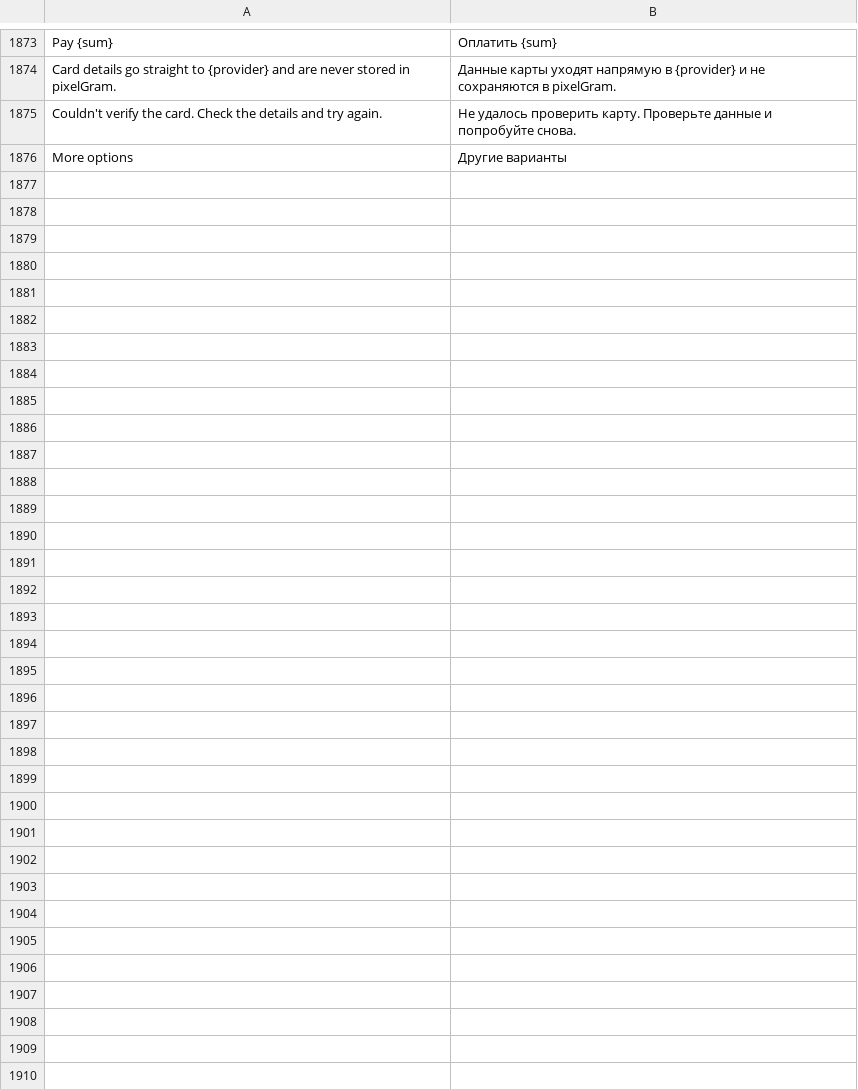
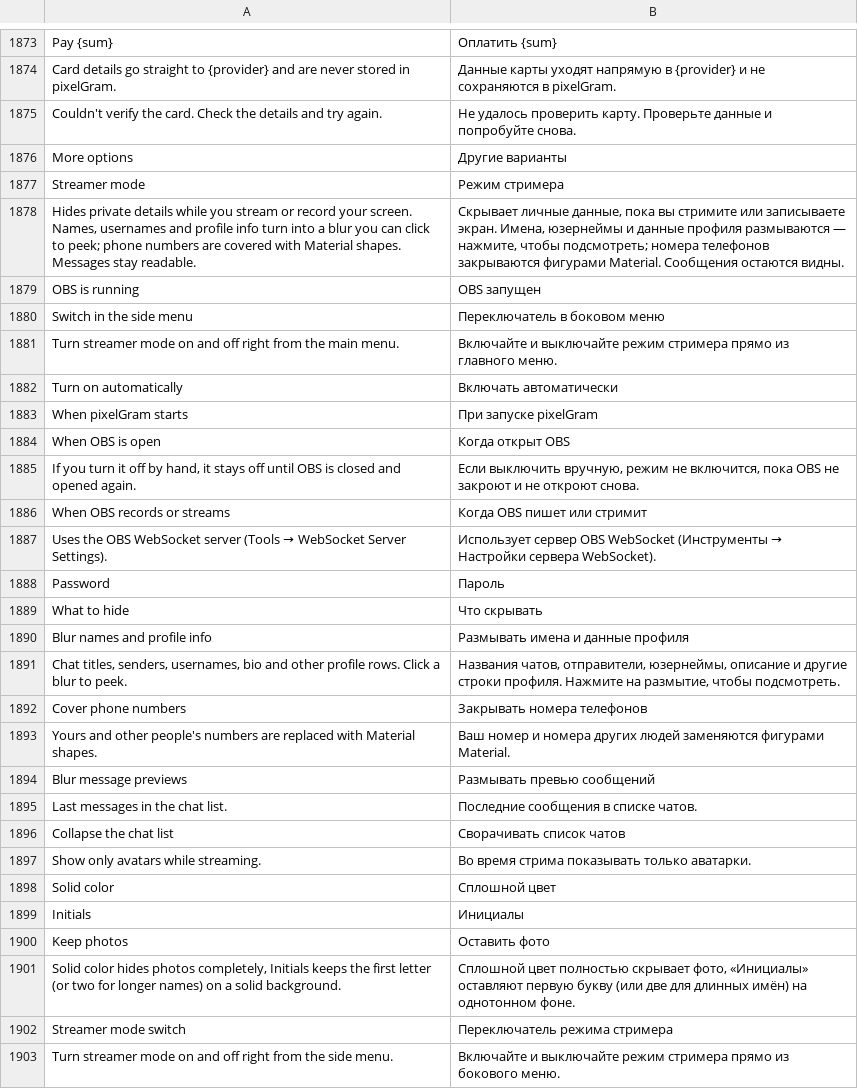
Before and after one commit to JettaXP/pixelGram, a TSV file: src/main/resources/i18n/ru.tsv, drawn as a sheet; only a part is shown, gaps mark what is left out.

```diff
--- a/src/main/resources/i18n/ru.tsv
+++ b/src/main/resources/i18n/ru.tsv
@@ -1876 +1876,28 @@ Couldn't verify the card. Check the details and try again.	Не удалось
 More options	Другие варианты
+Streamer mode	Режим стримера
+Hides private details while you stream or record your screen. Names, usernames and profile info turn into a blur you can click to peek; phone numbers are covered with Material shapes. Messages stay readable.	Скрывает личные данные, пока вы стримите или записываете экран. Имена, юзернеймы и данные профиля размываются — нажмите, чтобы подсмотреть; номера телефонов закрываются фигурами Material. Сообщения остаются видны.
+OBS is running	OBS запущен
+Switch in the side menu	Переключатель в боковом меню
+Turn streamer mode on and off right from the main menu.	Включайте и выключайте режим стримера прямо из главного меню.
+Turn on automatically	Включать автоматически
+When pixelGram starts	При запуске pixelGram
+When OBS is open	Когда открыт OBS
+If you turn it off by hand, it stays off until OBS is closed and opened again.	Если выключить вручную, режим не включится, пока OBS не закроют и не откроют снова.
+When OBS records or streams	Когда OBS пишет или стримит
+Uses the OBS WebSocket server (Tools → WebSocket Server Settings).	Использует сервер OBS WebSocket (Инструменты → Настройки сервера WebSocket).
+Password	Пароль
+What to hide	Что скрывать
+Blur names and profile info	Размывать имена и данные профиля
+Chat titles, senders, usernames, bio and other profile rows. Click a blur to peek.	Названия чатов, отправители, юзернеймы, описание и другие строки профиля. Нажмите на размытие, чтобы подсмотреть.
+Cover phone numbers	Закрывать номера телефонов
+Yours and other people's numbers are replaced with Material shapes.	Ваш номер и номера других людей заменяются фигурами Material.
+Blur message previews	Размывать превью сообщений
+Last messages in the chat list.	Последние сообщения в списке чатов.
+Collapse the chat list	Сворачивать список чатов
+Show only avatars while streaming.	Во время стрима показывать только аватарки.
+Solid color	Сплошной цвет
+Initials	Инициалы
+Keep photos	Оставить фото
+Solid color hides photos completely, Initials keeps the first letter (or two for longer names) on a solid background.	Сплошной цвет полностью скрывает фото, «Инициалы» оставляют первую букву (или две для длинных имён) на однотонном фоне.
+Streamer mode switch	Переключатель режима стримера
+Turn streamer mode on and off right from the side menu.	Включайте и выключайте режим стримера прямо из бокового меню.
```
Also changed, not shown: 14 other files.
